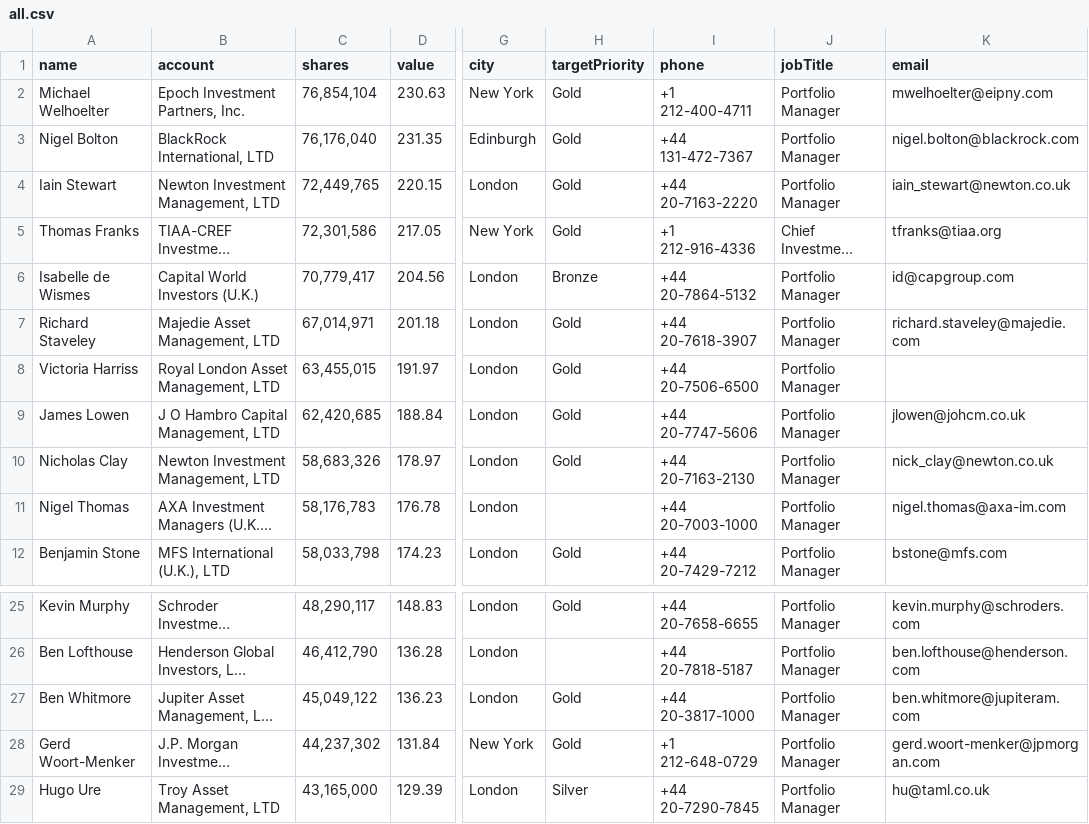
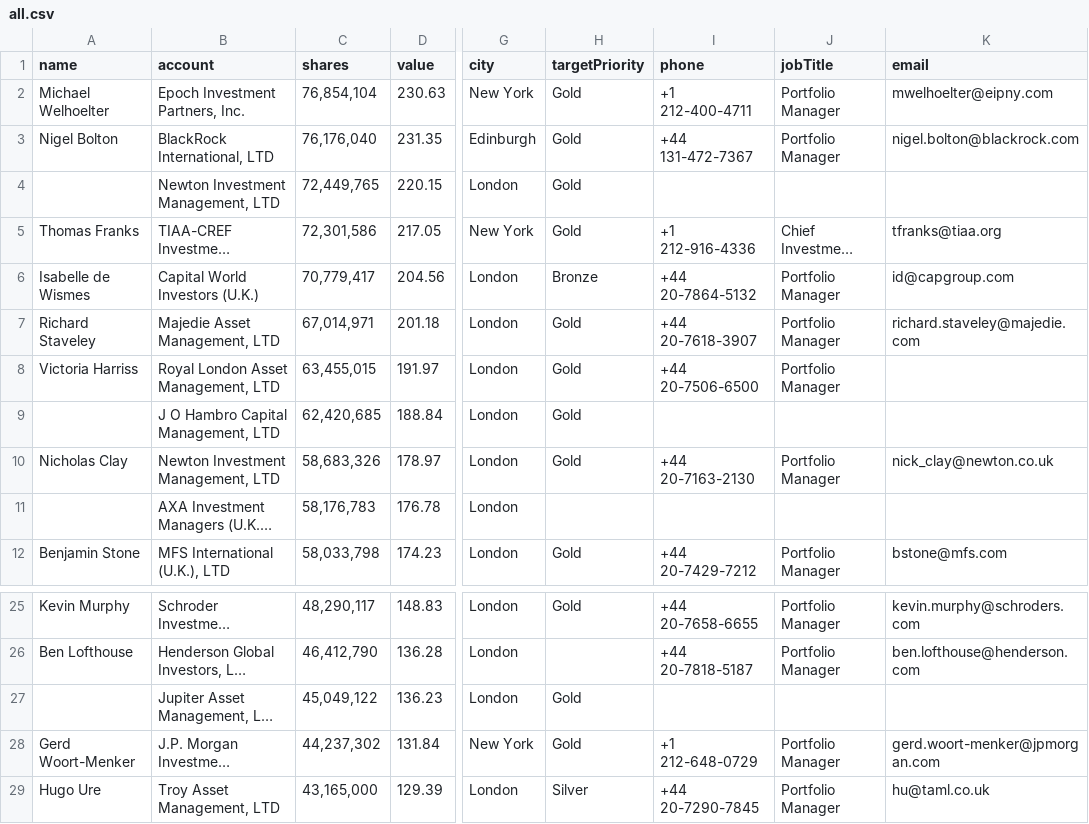
Before and after one commit to VictoriaMironova/VictoriaMironova.github.io, a CSV file: app/data/all.csv, drawn as a sheet; only a part is shown, gaps mark what is left out; long unchanged cells end in …; the diff names each change by its address in the sheet, - before the commit and + after, or states it on an @@ line.

```diff
--- a/app/data/all.csv
+++ b/app/data/all.csv
-A4 (name): Iain Stewart
+A4 (name): (empty)
-I4 (phone): +44 20-7163-2220
+I4 (phone): (empty)
-J4 (jobTitle): Portfolio Manager
+J4 (jobTitle): (empty)
-K4 (email): iain_stewart@newton.co.uk
+K4 (email): (empty)
-A9 (name): James Lowen
+A9 (name): (empty)
-I9 (phone): +44 20-7747-5606
+I9 (phone): (empty)
-J9 (jobTitle): Portfolio Manager
+J9 (jobTitle): (empty)
-K9 (email): jlowen@johcm.co.uk
+K9 (email): (empty)
-A11 (name): Nigel Thomas
+A11 (name): (empty)
-I11 (phone): +44 20-7003-1000
+I11 (phone): (empty)
-J11 (jobTitle): Portfolio Manager
+J11 (jobTitle): (empty)
-K11 (email): nigel.thomas@axa-im.com
+K11 (email): (empty)
-A27 (name): Ben Whitmore
+A27 (name): (empty)
-I27 (phone): +44 20-3817-1000
+I27 (phone): (empty)
-J27 (jobTitle): Portfolio Manager
+J27 (jobTitle): (empty)
-K27 (email): ben.whitmore@jupiteram.com
+K27 (email): (empty)
```
Also changed, not shown: 9 other files.
